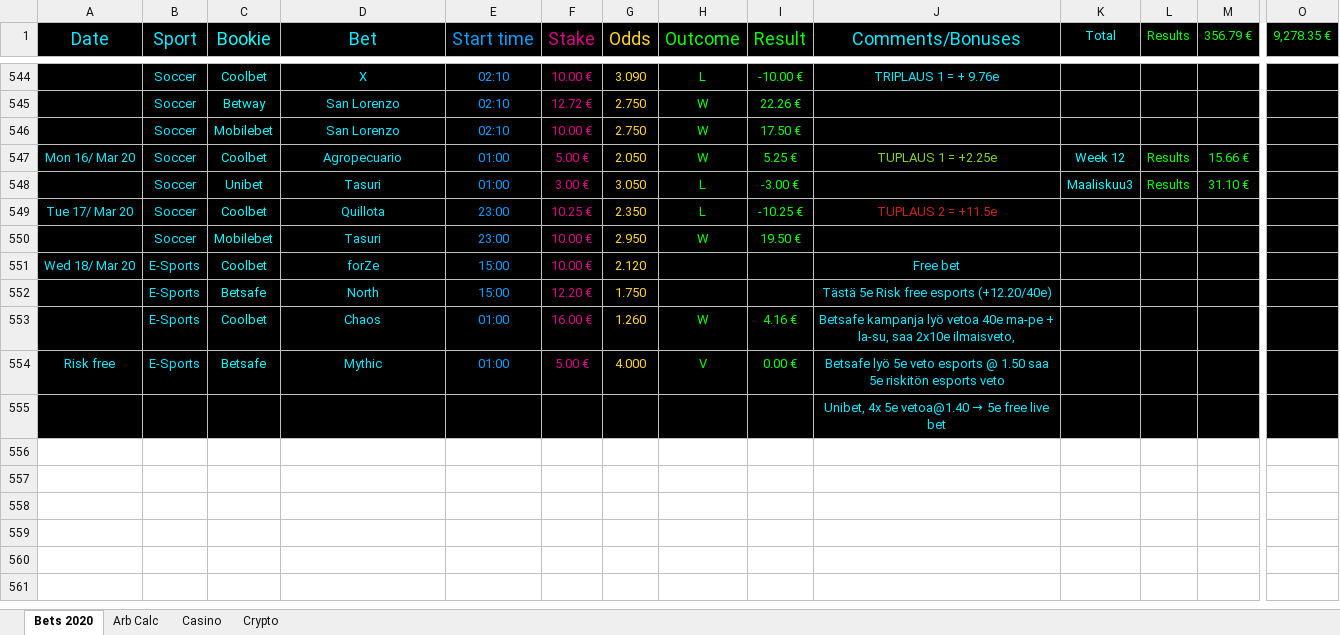
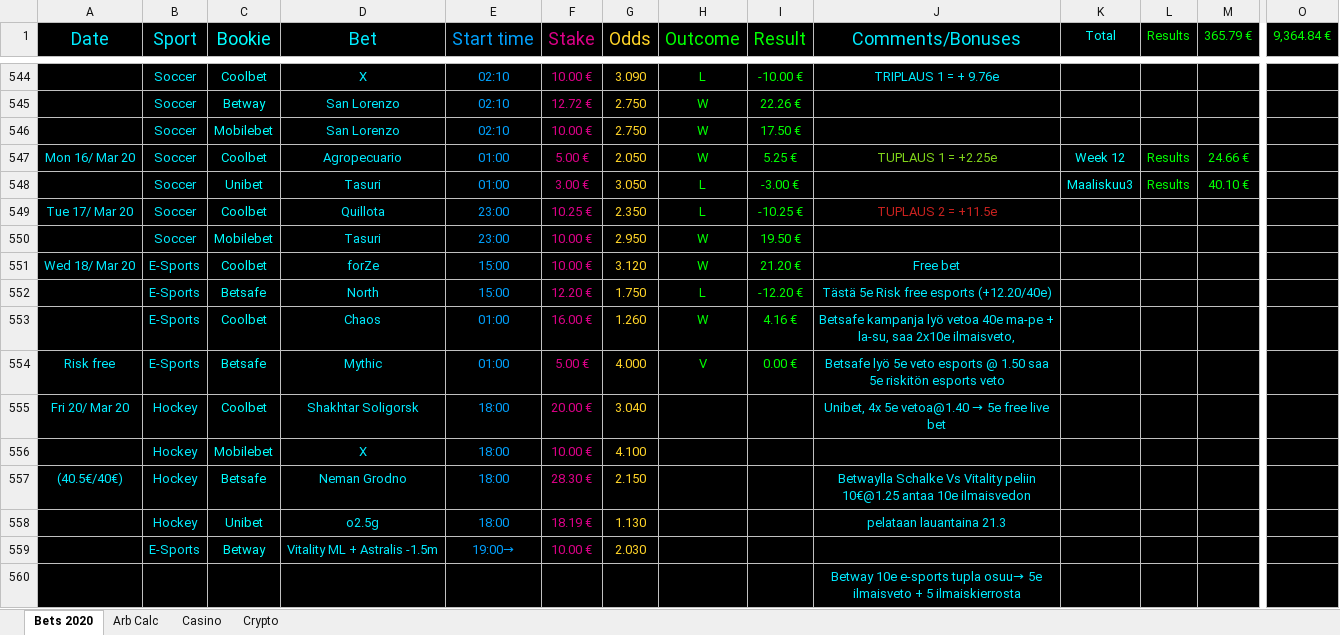
Before and after one commit to Dexcel93/betsit20, an Excel workbook: bca20.xlsx, sheet Bets 2020, drawn as a sheet; only a part is shown, gaps mark what is left out; values as stored, in another font and other column widths than the file's, no borders; conditional formats not drawn; addresses are those after the commit; rows hold the shown columns only; the diff names each change by its address in the sheet, - before the commit and + after, or states it on an @@ line.

Commit message:
Uusin palautus betseistä

```diff
--- a/bca20.xlsx (sheet Bets 2020)
+++ b/bca20.xlsx (sheet Bets 2020)
-M1: 356.79 €
+M1: 365.79 €
-O1: 9,278.35 €
+O1: 9,364.84 €
-M547 (365.79 €): 15.66 €
+M547 (365.79 €): 24.66 €
-M548 (365.79 €): 31.10 €
+M548 (365.79 €): 40.10 €
-G551 (Odds): 2.120
+G551 (Odds): 3.120
-H551 (Outcome): (empty)
+H551 (Outcome): W
-I551 (Result): (empty)
+I551 (Result): 21.20 €
-H552 (Outcome): (empty)
+H552 (Outcome): L
-I552 (Result): (empty)
+I552 (Result): -12.20 €
+row 555: Fri 20/ Mar 20 | Hockey | Coolbet | Shakhtar Soligorsk | 18:00 | 20.00 € | 3.040 |  |  | Unibet, 4x 5e vetoa@1.40 → 5e free live bet
+row 556:  | Hockey | Mobilebet | X | 18:00 | 10.00 € | 4.100
+row 557: (40.5€/40€) | Hockey | Betsafe | Neman Grodno | 18:00 | 28.30 € | 2.150 |  |  | Betwaylla Schalke Vs Vitality peliin 10€@1.25 antaa 10e ilmaisvedon
+row 558:  | Hockey | Unibet | o2.5g | 18:00 | 18.19 € | 1.130 |  |  | pelataan lauantaina 21.3
+row 559:  | E-Sports | Betway | Vitality ML + Astralis -1.5m | 19:00→ | 10.00 € | 2.030
@@ J560 (Comments/Bonuses): Unibet, 4x 5e vetoa@1.40 → 5e free live bet → Betway 10e e-sports tupla osuu→ 5e ilmaisveto + 5 ilmaiskierrosta @@
```
Also changed, not shown: sheet Crypto, formulas that keep their value.
